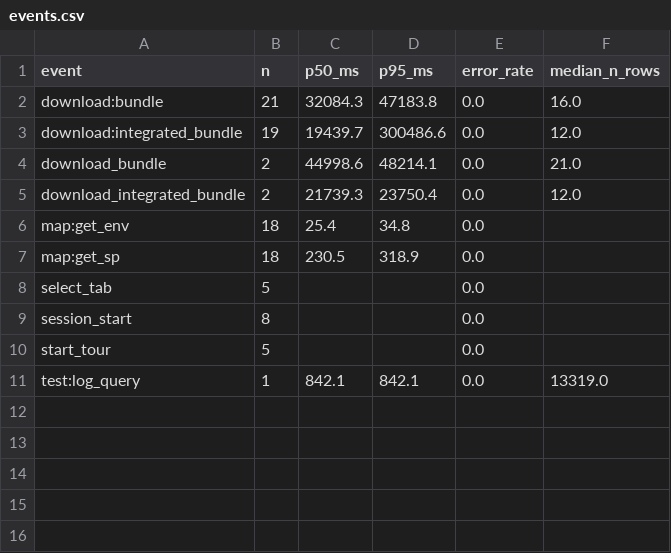
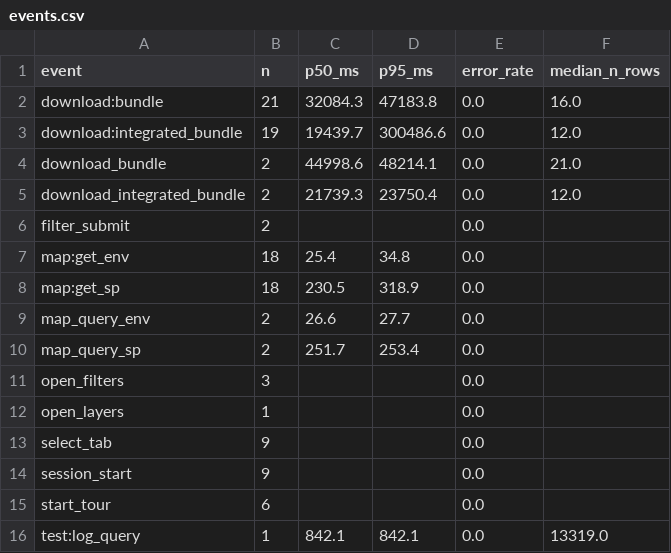
Before and after one commit to CalCOFI/analytics, a CSV file: static/data/hex_log/events.csv, drawn as a sheet.

Commit message:
data: refresh usage from GA4

```diff
--- a/static/data/hex_log/events.csv
+++ b/static/data/hex_log/events.csv
@@ -5,7 +5,12 @@ download_bundle,2,44998.6,48214.1,0.0,21.0
 download_integrated_bundle,2,21739.3,23750.4,0.0,12.0
+filter_submit,2,,,0.0,
 map:get_env,18,25.4,34.8,0.0,
 map:get_sp,18,230.5,318.9,0.0,
-select_tab,5,,,0.0,
-session_start,8,,,0.0,
-start_tour,5,,,0.0,
+map_query_env,2,26.6,27.7,0.0,
+map_query_sp,2,251.7,253.4,0.0,
+open_filters,3,,,0.0,
+open_layers,1,,,0.0,
+select_tab,9,,,0.0,
+session_start,9,,,0.0,
+start_tour,6,,,0.0,
 test:log_query,1,842.1,842.1,0.0,13319.0
```
Also changed, not shown: static/data/daily/calcofi4db.csv, static/data/daily/calcofi4r.csv, 24 other files.
